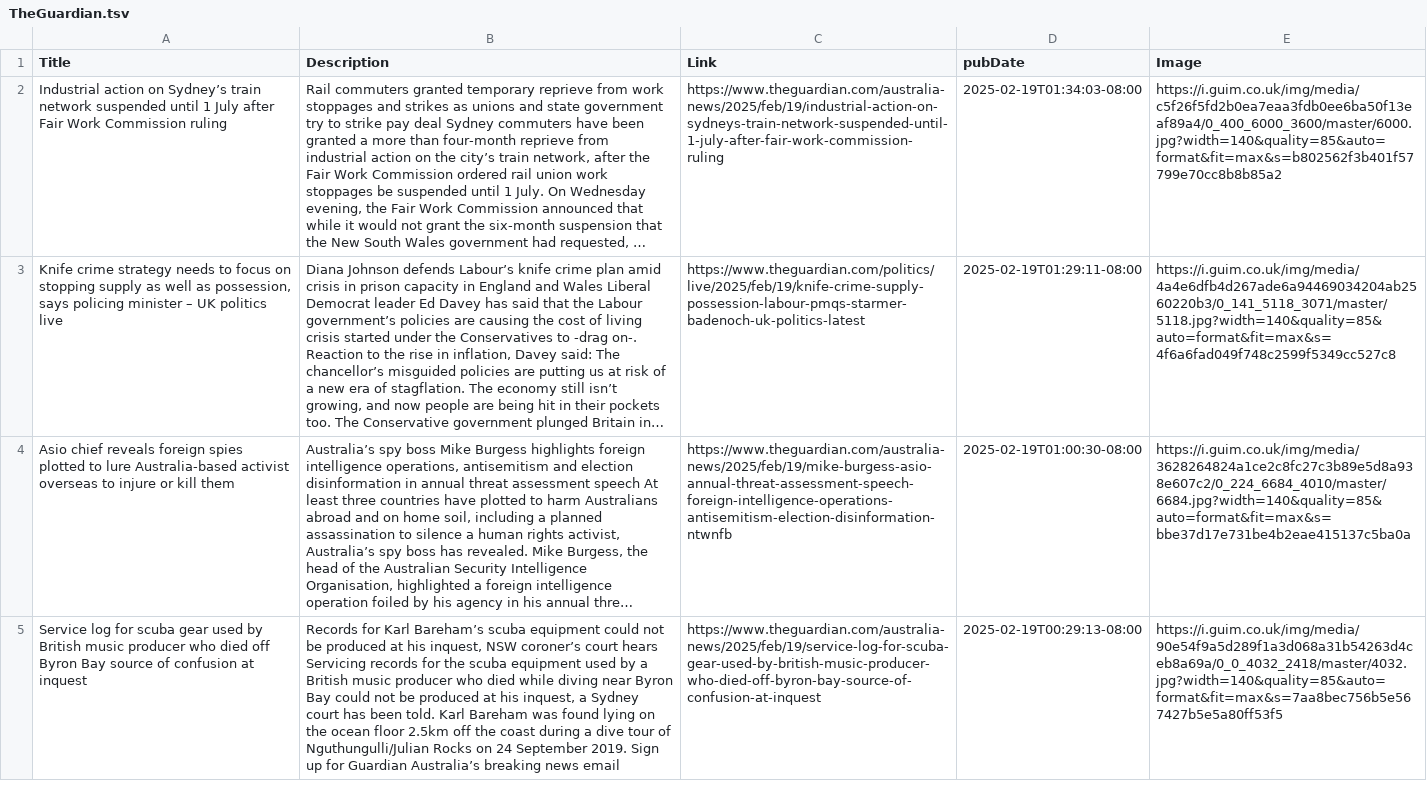
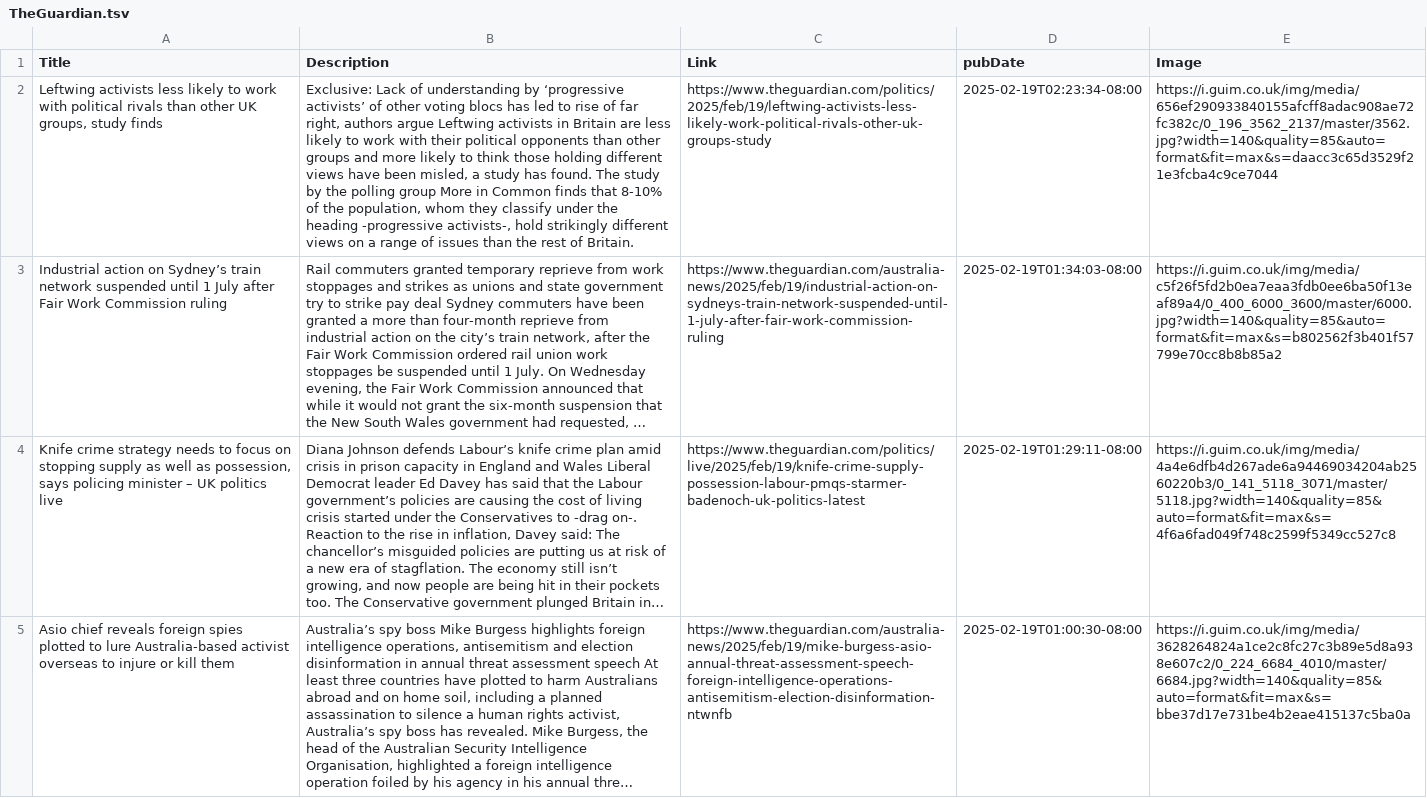
Before and after one commit to NewsCorpGSOC/newscorpgsoc.github.io, a TSV file: GoogleSheets/TheGuardian.tsv, drawn as a sheet; only a part is shown; the shorter side is filled out with more unchanged rows; long unchanged cells end in …; the diff names each change by its address in the sheet, - before the commit and + after, or states it on an @@ line.

Commit message:
Routine update of TheGuardian TSV file

```diff
--- a/GoogleSheets/TheGuardian.tsv
+++ b/GoogleSheets/TheGuardian.tsv
+row 2: Leftwing activists less likely to work with political rivals than other UK groups, study finds | Exclusive: Lack of understanding by ‘progressive activists’ of other voting blocs has led to rise of far right, authors argue Leftwing activists in Britain are less likely to work with their political opponents than other groups and more likely to think those holding different views have been misled, a study has found. The study by the polling group More in Common finds that 8-10% of the population, whom they classify under the heading -progressive activists-, hold strikingly different views on a range of issues than the rest of Britain. | https://www.theguardian.com/politics/2025/feb/19/leftwing-activists-less-likely-work-political-rivals-other-uk-groups-study | 2025-02-19T02:23:34-08:00 | https://i.guim.co.uk/img/media/656ef290933840155afcff8adac908ae72fc382c/0_196_3562_2137/master/3562.jpg?width=140&quality=85&auto=format&fit=max&s=daacc3c65d3529f21e3fcba4c9ce7044
```
